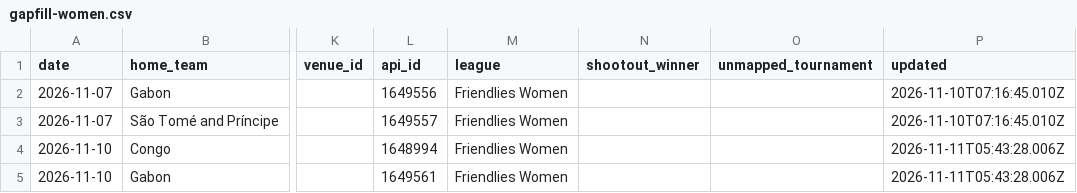
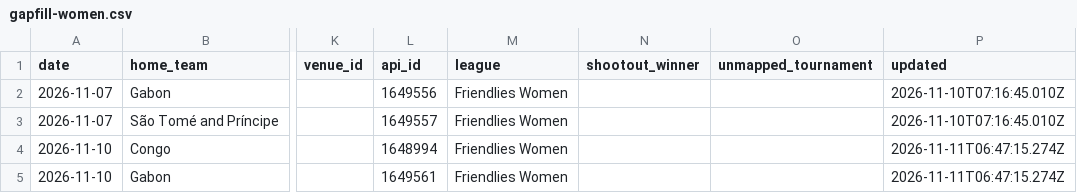
Before and after one commit to formlinedata/formline, a CSV file: build/store/gapfill-women.csv, drawn as a sheet; only a part is shown, gaps mark what is left out; the diff names each change by its address in the sheet, - before the commit and + after, or states it on an @@ line.

Commit message:
Match-day data 2026-11-11 06:48

```diff
--- a/build/store/gapfill-women.csv
+++ b/build/store/gapfill-women.csv
-P4:P5 (updated): 2026-11-11T05:43:28.006Z
+P4:P5 (updated): 2026-11-11T06:47:15.274Z
```
Also changed, not shown: 2 other files.
